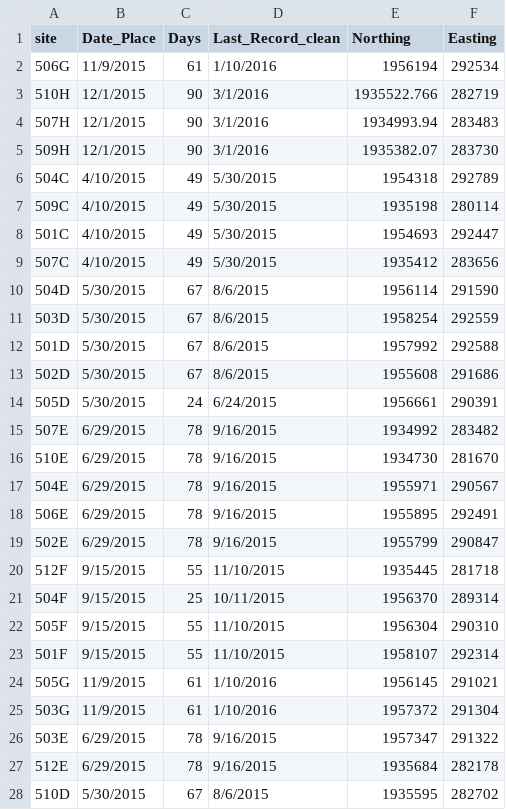
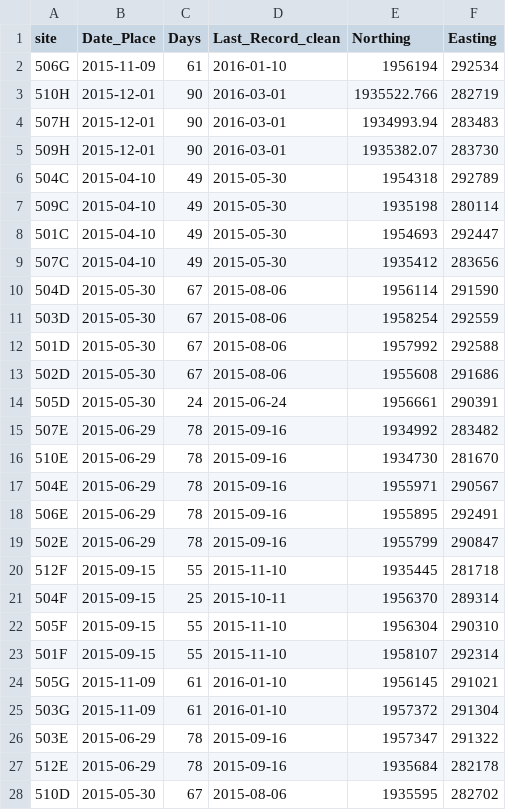
Before and after one commit to elise-227/Belize-MP-Bruno-Boos, a CSV file: camop_2015.csv, drawn as a sheet; only a part is shown; the diff covers the shown part only.

```diff
--- a/camop_2015.csv
+++ b/camop_2015.csv
@@ -1,28 +1,28 @@
 site,Date_Place,Days,Last_Record_clean,Northing,Easting
-506G,11/9/2015,61,1/10/2016,1956194,292534
-510H,12/1/2015,90,3/1/2016,1935522.766,282719
-507H,12/1/2015,90,3/1/2016,1934993.94,283483
-509H,12/1/2015,90,3/1/2016,1935382.07,283730
-504C,4/10/2015,49,5/30/2015,1954318,292789
-509C,4/10/2015,49,5/30/2015,1935198,280114
-501C,4/10/2015,49,5/30/2015,1954693,292447
-507C,4/10/2015,49,5/30/2015,1935412,283656
-504D,5/30/2015,67,8/6/2015,1956114,291590
-503D,5/30/2015,67,8/6/2015,1958254,292559
-501D,5/30/2015,67,8/6/2015,1957992,292588
-502D,5/30/2015,67,8/6/2015,1955608,291686
-505D,5/30/2015,24,6/24/2015,1956661,290391
-507E,6/29/2015,78,9/16/2015,1934992,283482
-510E,6/29/2015,78,9/16/2015,1934730,281670
-504E,6/29/2015,78,9/16/2015,1955971,290567
-506E,6/29/2015,78,9/16/2015,1955895,292491
-502E,6/29/2015,78,9/16/2015,1955799,290847
-512F,9/15/2015,55,11/10/2015,1935445,281718
-504F,9/15/2015,25,10/11/2015,1956370,289314
-505F,9/15/2015,55,11/10/2015,1956304,290310
-501F,9/15/2015,55,11/10/2015,1958107,292314
-505G,11/9/2015,61,1/10/2016,1956145,291021
-503G,11/9/2015,61,1/10/2016,1957372,291304
-503E,6/29/2015,78,9/16/2015,1957347,291322
-512E,6/29/2015,78,9/16/2015,1935684,282178
-510D,5/30/2015,67,8/6/2015,1935595,282702
+506G,2015-11-09,61,2016-01-10,1956194,292534
+510H,2015-12-01,90,2016-03-01,1935522.766,282719
+507H,2015-12-01,90,2016-03-01,1934993.94,283483
+509H,2015-12-01,90,2016-03-01,1935382.07,283730
+504C,2015-04-10,49,2015-05-30,1954318,292789
+509C,2015-04-10,49,2015-05-30,1935198,280114
+501C,2015-04-10,49,2015-05-30,1954693,292447
+507C,2015-04-10,49,2015-05-30,1935412,283656
+504D,2015-05-30,67,2015-08-06,1956114,291590
+503D,2015-05-30,67,2015-08-06,1958254,292559
+501D,2015-05-30,67,2015-08-06,1957992,292588
+502D,2015-05-30,67,2015-08-06,1955608,291686
+505D,2015-05-30,24,2015-06-24,1956661,290391
+507E,2015-06-29,78,2015-09-16,1934992,283482
+510E,2015-06-29,78,2015-09-16,1934730,281670
+504E,2015-06-29,78,2015-09-16,1955971,290567
+506E,2015-06-29,78,2015-09-16,1955895,292491
+502E,2015-06-29,78,2015-09-16,1955799,290847
+512F,2015-09-15,55,2015-11-10,1935445,281718
+504F,2015-09-15,25,2015-10-11,1956370,289314
+505F,2015-09-15,55,2015-11-10,1956304,290310
+501F,2015-09-15,55,2015-11-10,1958107,292314
+505G,2015-11-09,61,2016-01-10,1956145,291021
+503G,2015-11-09,61,2016-01-10,1957372,291304
+503E,2015-06-29,78,2015-09-16,1957347,291322
+512E,2015-06-29,78,2015-09-16,1935684,282178
+510D,2015-05-30,67,2015-08-06,1935595,282702
```
Also changed, not shown: 62 edited cells elsewhere in this file, camop_2014.csv, camop_2017.csv, 4 other files.
